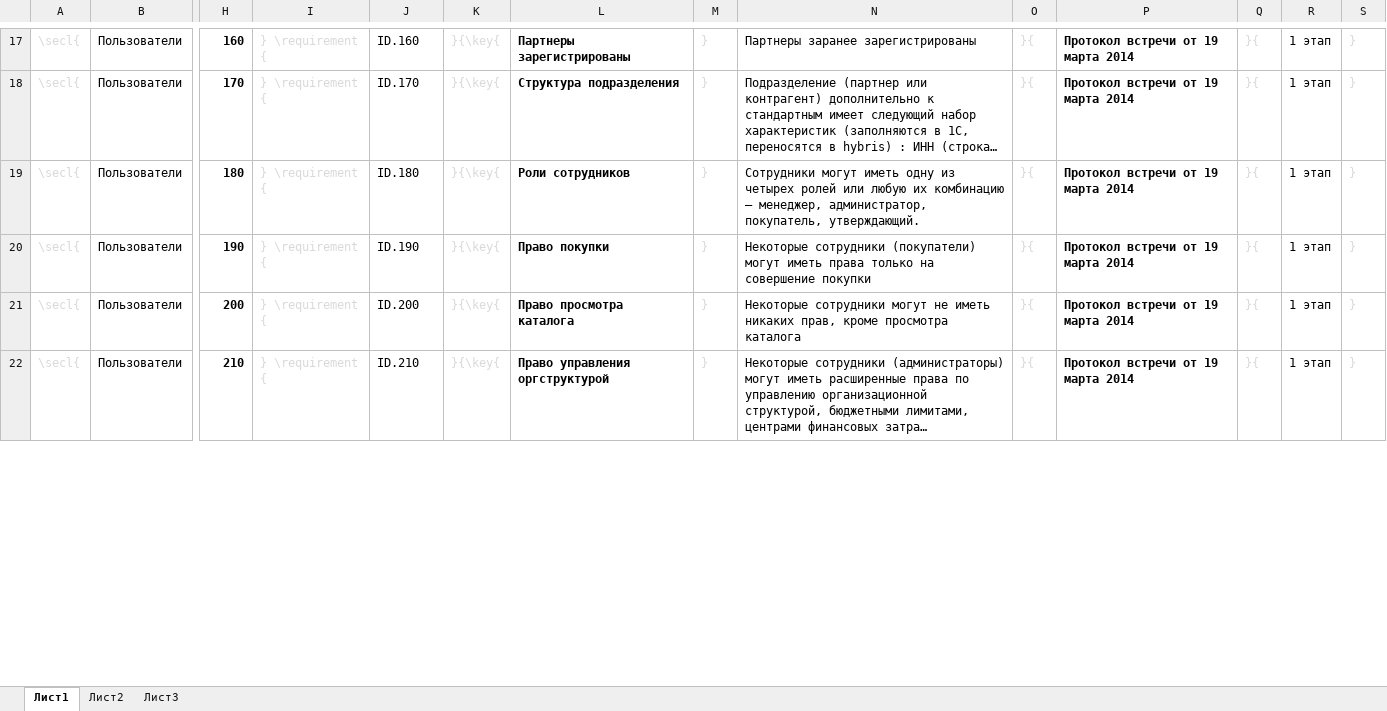
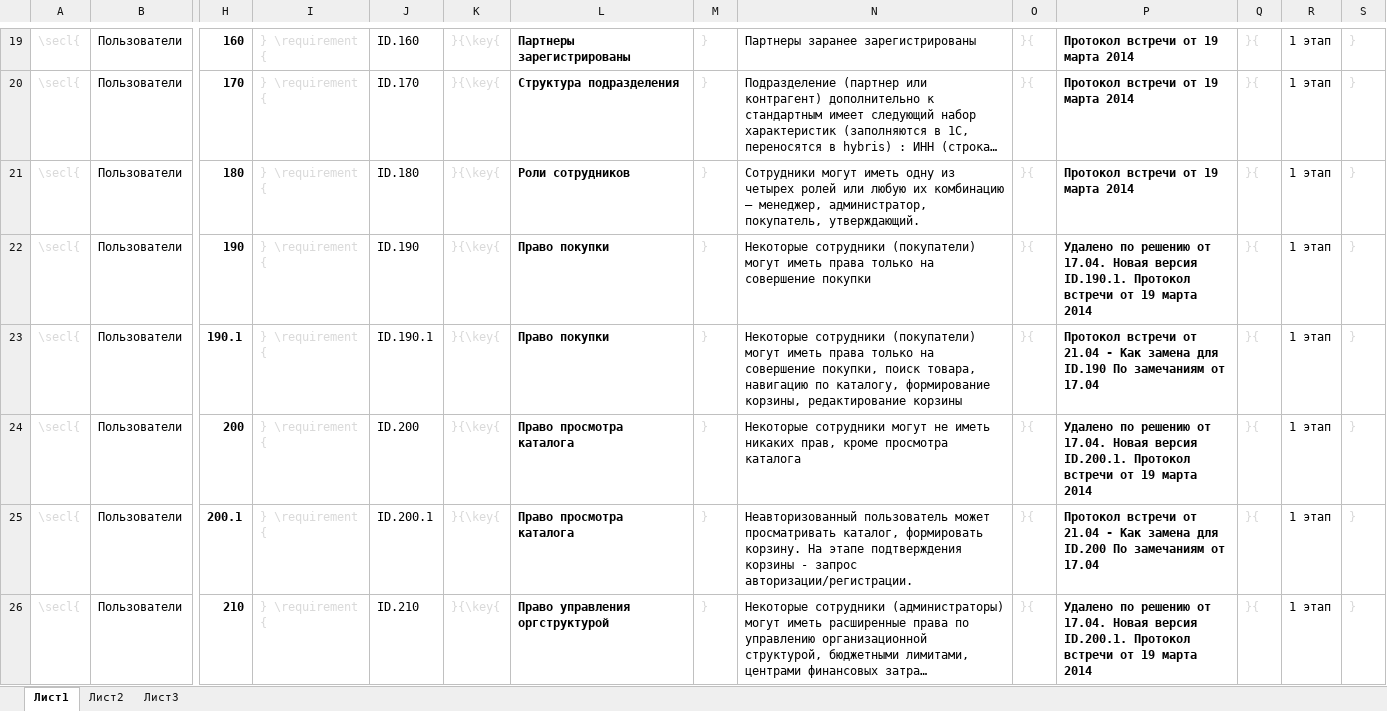
Before and after one commit to raliev2/tn, an Excel workbook: SRS/requirements.xlsx, sheet Лист1, drawn as a sheet; only a part is shown, gaps mark what is left out; long unchanged cells end in …; values as stored, in another font and other column widths than the file's, no borders; addresses are those after the commit; rows hold the shown columns only; the diff covers the shown part only; the diff names each change by its address in the sheet, - before the commit and + after, or states it on an @@ line.

```diff
--- a/SRS/requirements.xlsx (sheet Лист1)
+++ b/SRS/requirements.xlsx (sheet Лист1)
-P22: Протокол встречи…
+P22: Удалено по решению от 17.04. Новая версия ID.190.1. Протокол встречи…
+row 23: \secl{ | Пользователи | 190.1 | } \requirement { | ID.190.1 | }{\key{ | Право покупки | } | Некоторые сотрудники (покупатели) могут иметь права только на совершение покупки, поиск товара, навигацию по каталогу, формирование корзины, редактирование корзины | }{ | Протокол встречи от 21.04 - Как замена для ID.190 По замечаниям от 17.04 | }{ | 1 этап | }
-P24: Протокол встречи…
+P24: Удалено по решению от 17.04. Новая версия ID.200.1. Протокол встречи…
+row 25: \secl{ | Пользователи | 200.1 | } \requirement { | ID.200.1 | }{\key{ | Право просмотра каталога | } | Неавторизованный пользователь может просматривать каталог, формировать корзину. На этапе подтверждения корзины - запрос авторизации/регистрации. | }{ | Протокол встречи от 21.04 - Как замена для ID.200 По замечаниям от 17.04 | }{ | 1 этап | }
-P26: Протокол встречи…
+P26: Удалено по решению от 17.04. Новая версия ID.200.1. Протокол встречи…
```
Also changed, not shown: 19 added rows and 27 edited cells elsewhere in this sheet, formulas that keep their value, 5 other files.
